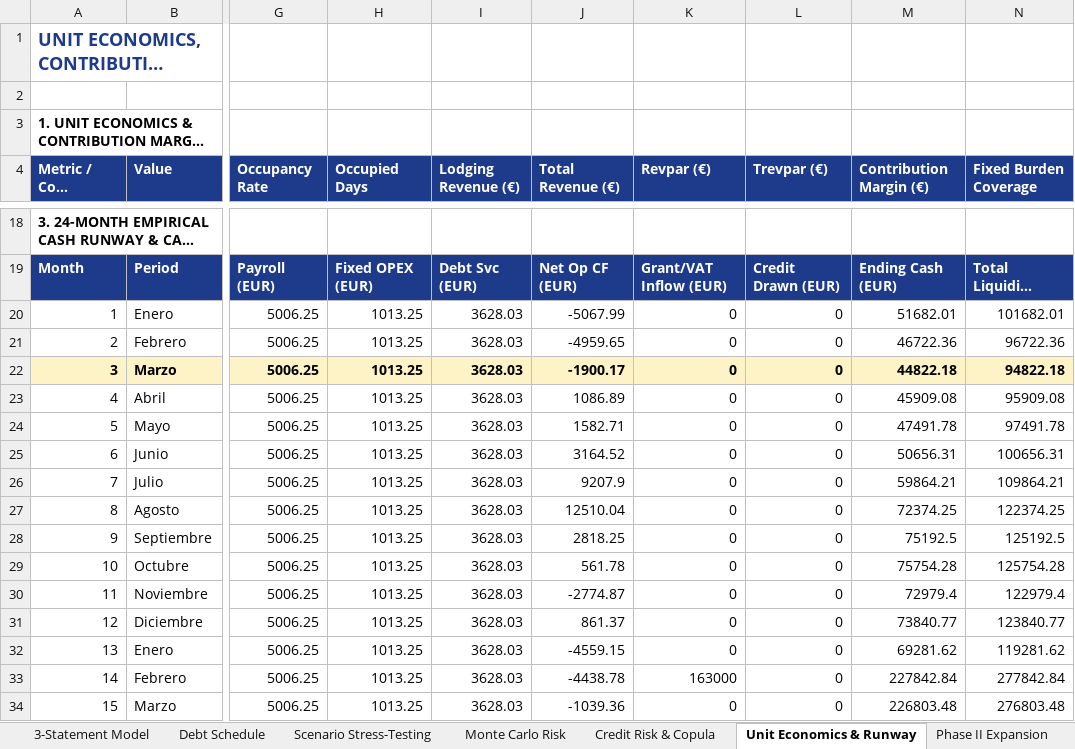
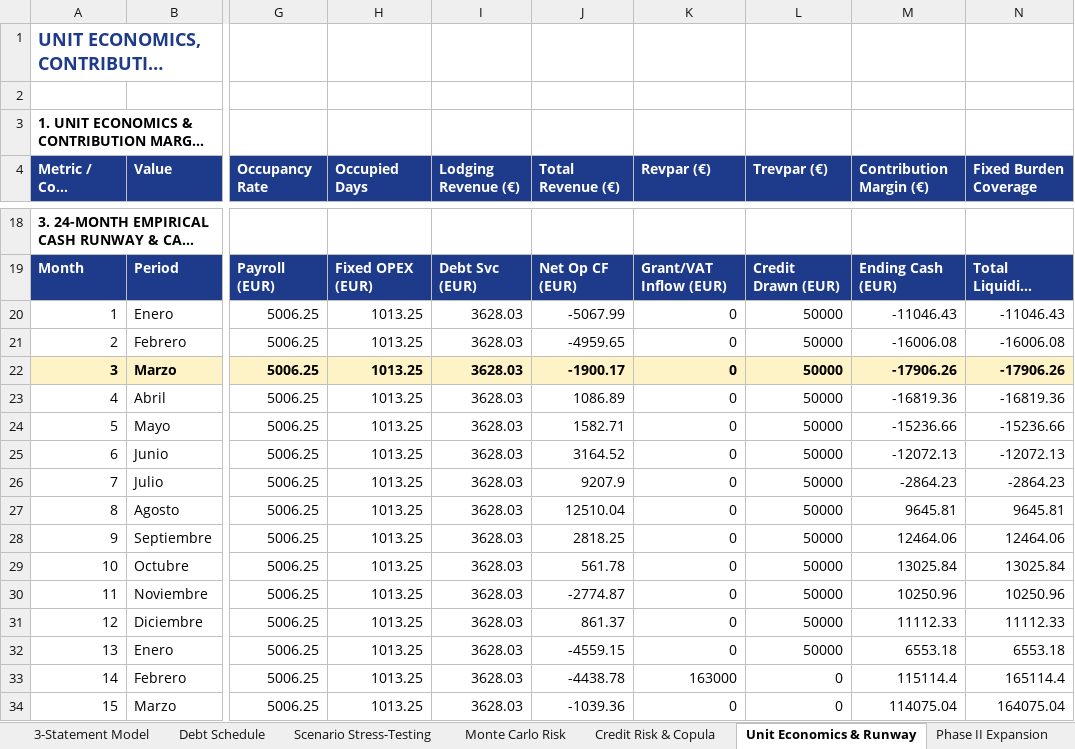
Before and after one commit to magnumjpg/la-dehesa-financial-due-diligence, an Excel workbook: data/La_Dehesa_del_Castrillo_Financial_Model.xlsx, sheet Unit Economics & Runway, drawn as a sheet; only a part is shown, gaps mark what is left out; long unchanged cells end in …; values as stored, in another font and other column widths than the file's, no borders; the diff covers the shown part only; the diff names each change by its address in the sheet, - before the commit and + after, or states it on an @@ line.

```diff
--- a/data/La_Dehesa_del_Castrillo_Financial_Model.xlsx (sheet Unit Economics & Runway)
+++ b/data/La_Dehesa_del_Castrillo_Financial_Model.xlsx (sheet Unit Economics & Runway)
-L20:L32 (Trevpar (€)): 0
+L20:L32 (Trevpar (€)): 50000
-M20 (Contribution Margin (€)): 51682.01
+M20 (Contribution Margin (€)): -11046.43
-N20 (Fixed Burden Coverage): 101682.01
+N20 (Fixed Burden Coverage): -11046.43
-M21 (Contribution Margin (€)): 46722.36
+M21 (Contribution Margin (€)): -16006.08
-N21 (Fixed Burden Coverage): 96722.36
+N21 (Fixed Burden Coverage): -16006.08
-M22 (Contribution Margin (€)): 44822.18
+M22 (Contribution Margin (€)): -17906.26
-N22 (Fixed Burden Coverage): 94822.18
+N22 (Fixed Burden Coverage): -17906.26
-M23 (Contribution Margin (€)): 45909.08
+M23 (Contribution Margin (€)): -16819.36
-N23 (Fixed Burden Coverage): 95909.08
+N23 (Fixed Burden Coverage): -16819.36
-M24 (Contribution Margin (€)): 47491.78
+M24 (Contribution Margin (€)): -15236.66
-N24 (Fixed Burden Coverage): 97491.78
+N24 (Fixed Burden Coverage): -15236.66
-M25 (Contribution Margin (€)): 50656.31
+M25 (Contribution Margin (€)): -12072.13
-N25 (Fixed Burden Coverage): 100656.31
+N25 (Fixed Burden Coverage): -12072.13
-M26 (Contribution Margin (€)): 59864.21
+M26 (Contribution Margin (€)): -2864.23
-N26 (Fixed Burden Coverage): 109864.21
+N26 (Fixed Burden Coverage): -2864.23
-M27 (Contribution Margin (€)): 72374.25
+M27 (Contribution Margin (€)): 9645.81
-N27 (Fixed Burden Coverage): 122374.25
+N27 (Fixed Burden Coverage): 9645.81
-M28 (Contribution Margin (€)): 75192.5
+M28 (Contribution Margin (€)): 12464.06
-N28 (Fixed Burden Coverage): 125192.5
+N28 (Fixed Burden Coverage): 12464.06
-M29 (Contribution Margin (€)): 75754.28
+M29 (Contribution Margin (€)): 13025.84
-N29 (Fixed Burden Coverage): 125754.28
+N29 (Fixed Burden Coverage): 13025.84
-M30 (Contribution Margin (€)): 72979.4
+M30 (Contribution Margin (€)): 10250.96
-N30 (Fixed Burden Coverage): 122979.4
+N30 (Fixed Burden Coverage): 10250.96
-M31 (Contribution Margin (€)): 73840.77
+M31 (Contribution Margin (€)): 11112.33
-N31 (Fixed Burden Coverage): 123840.77
+N31 (Fixed Burden Coverage): 11112.33
-M32 (Contribution Margin (€)): 69281.62
+M32 (Contribution Margin (€)): 6553.18
-N32 (Fixed Burden Coverage): 119281.62
+N32 (Fixed Burden Coverage): 6553.18
-M33 (Contribution Margin (€)): 227842.84
+M33 (Contribution Margin (€)): 115114.4
-N33 (Fixed Burden Coverage): 277842.84
+N33 (Fixed Burden Coverage): 165114.4
-M34 (Contribution Margin (€)): 226803.48
+M34 (Contribution Margin (€)): 114075.04
-N34 (Fixed Burden Coverage): 276803.48
+N34 (Fixed Burden Coverage): 164075.04
```
Also changed, not shown: 19 edited cells elsewhere in this sheet, sheet Phase II Expansion, sheet Executive Scorecard, other sheet tabs, 26 other files.
